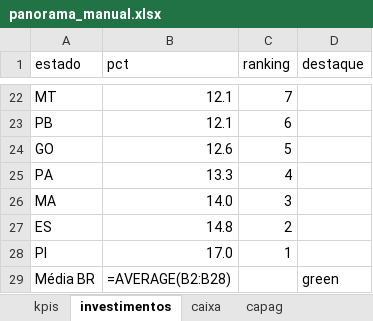
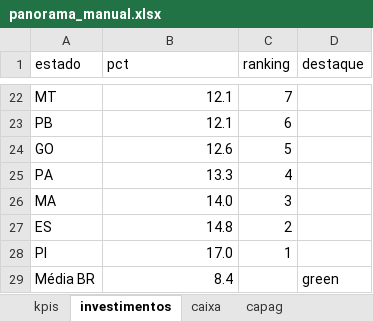
Before and after one commit to couri-consult/panorama-fiscal-df, an Excel workbook: manual/panorama_manual.xlsx, sheet investimentos, drawn as a sheet; only a part is shown, gaps mark what is left out; values as stored, in another font and other column widths than the file's, no borders; formulas without a stored value are shown as written; the diff names each change by its address in the sheet, - before the commit and + after, or states it on an @@ line.

```diff
--- a/manual/panorama_manual.xlsx (sheet investimentos)
+++ b/manual/panorama_manual.xlsx (sheet investimentos)
-B29 (pct): =AVERAGE(B2:B28)
+B29 (pct): 8.4
```
Also changed, not shown: sheet agenda, 1 other file.
